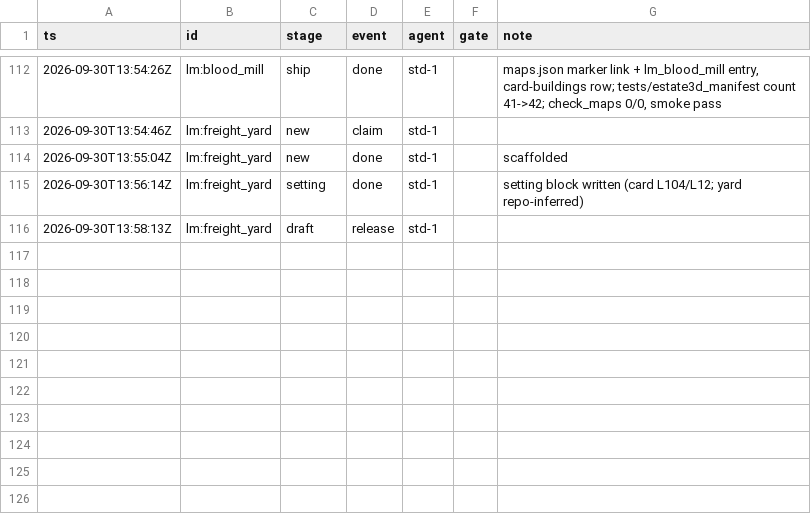
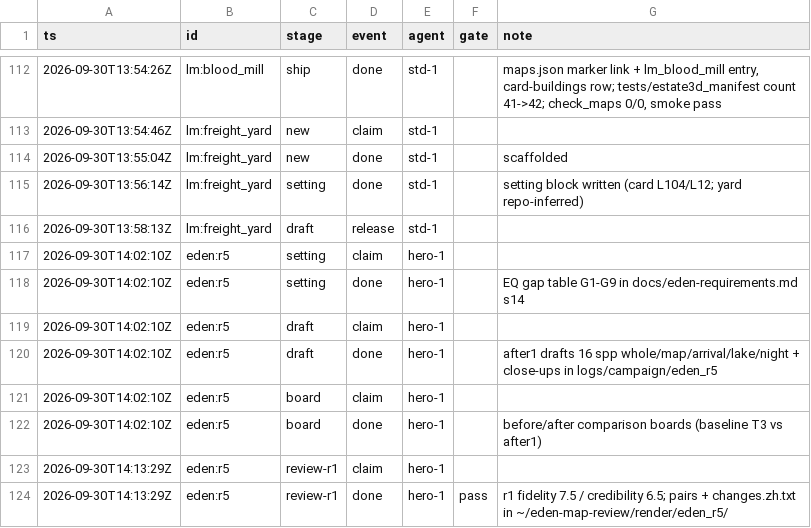
Before and after one commit to kcgoofee-jpg/my-tavern-experiments, a CSV file: docs/plans/render-campaign-events.csv, drawn as a sheet; only a part is shown, gaps mark what is left out.

```diff
--- a/docs/plans/render-campaign-events.csv
+++ b/docs/plans/render-campaign-events.csv
@@ -116 +116,9 @@ ts,id,stage,event,agent,gate,note
 2026-09-30T13:58:13Z,lm:freight_yard,draft,release,std-1,,
+2026-09-30T14:02:10Z,eden:r5,setting,claim,hero-1,,
+2026-09-30T14:02:10Z,eden:r5,setting,done,hero-1,,EQ gap table G1-G9 in docs/eden-requirements.md s14
+2026-09-30T14:02:10Z,eden:r5,draft,claim,hero-1,,
+2026-09-30T14:02:10Z,eden:r5,draft,done,hero-1,,after1 drafts 16 spp whole/map/arrival/lake/night + close-ups in logs/campaign/eden_r5
+2026-09-30T14:02:10Z,eden:r5,board,claim,hero-1,,
+2026-09-30T14:02:10Z,eden:r5,board,done,hero-1,,before/after comparison boards (baseline T3 vs after1)
+2026-09-30T14:13:29Z,eden:r5,review-r1,claim,hero-1,,
+2026-09-30T14:13:29Z,eden:r5,review-r1,done,hero-1,pass,r1 fidelity 7.5 / credibility 6.5; pairs + changes.zh.txt in ~/eden-map-review/render/eden_r5/
```
Also changed, not shown: logs/render_times.csv, 4 other files.
